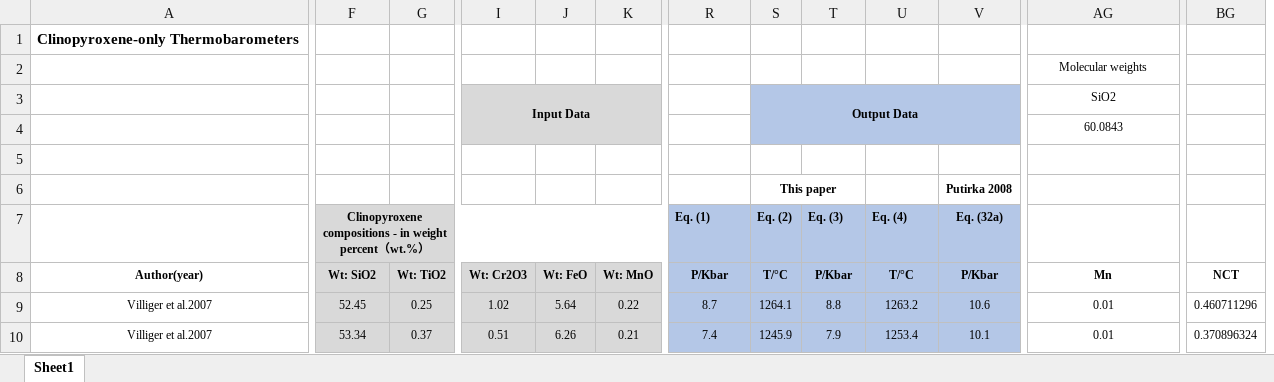
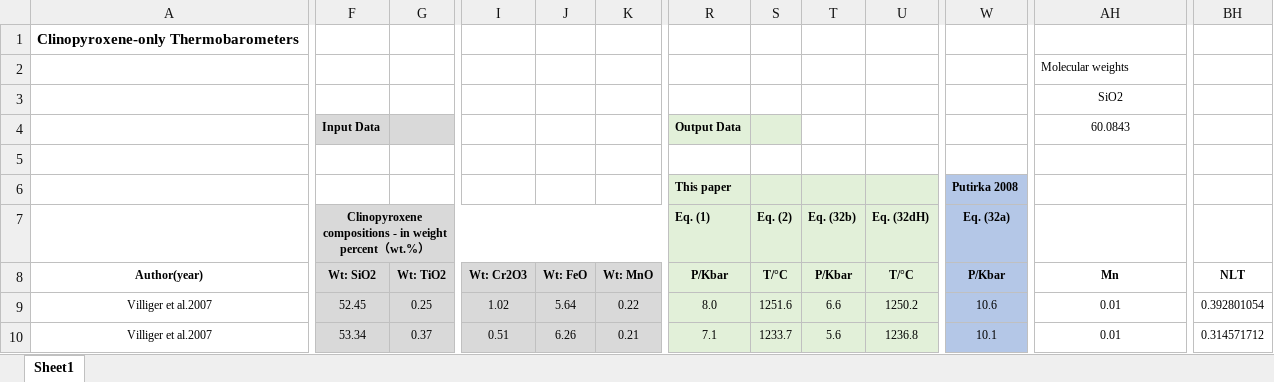
Before and after one commit to Sarin-debug/ejm-2021-35-supplement, an Excel workbook: Table S2.xlsx, sheet Sheet1, drawn as a sheet; only a part is shown, gaps mark what is left out; values as stored, in another font and other column widths than the file's, no borders; charts and pictures not drawn; removed rows and columns are numbered as before the commit, all else as after; rows hold the shown columns only; the diff covers the shown part only; the diff names each change by its address in the sheet, - before the commit and + after, or states it on an @@ line.

```diff
--- a/Table S2.xlsx (sheet Sheet1)
+++ b/Table S2.xlsx (sheet Sheet1)
-column BG (NCT), rows 9-10: 0.460711296 | 0.370896324
+column BH (NLT), rows 9-10: 0.392801054 | 0.314571712
-AH2 alignment: center
+AH2 alignment: left
-I3 (Wt: Cr2O3): Input Data
+I3 (Wt: Cr2O3): (empty)
-I3:K4 fill: #D9D9D9
+I3:K4 fill: none
-I3:K4 merged
-S3 (T/°C): Output Data
+S3 (T/°C): (empty)
-S3:U3 fill: #B4C7E7
+S3:U3 fill: none
-S3:V4 merged
-W3:W4 fill: #B4C7E7
+W3:W4 fill: none
-F4 (Wt: SiO2): (empty)
+F4 (Wt: SiO2): Input Data
-F4:G4 fill: none
+F4:G4 fill: #D9D9D9
-R4 (P/Kbar): (empty)
+R4 (P/Kbar): Output Data
-R4 fill: none
+R4 fill: #E2F0D9
-S4 fill: #B4C7E7
+S4 fill: #E2F0D9
-T4:U4 fill: #B4C7E7
+T4:U4 fill: none
-row 6:  |  |  |  |  |  |  | This paper |  |  | Putirka 2008
+row 6:  |  |  |  |  |  | This paper |  |  |  | Putirka 2008
-R7:U10 fill: #B4C7E7
+R7:U10 fill: #E2F0D9
-T7 (P/Kbar): Eq. (3)
+T7 (P/Kbar): Eq. (32b)
-U7 (T/°C): Eq. (4)
+U7 (T/°C): Eq. (32dH)
-R9 (P/Kbar): 8.7
+R9 (P/Kbar): 8.0
-S9 (T/°C): 1264.1
+S9 (T/°C): 1251.6
-T9 (P/Kbar): 8.8
+T9 (P/Kbar): 6.6
-U9 (T/°C): 1263.2
+U9 (T/°C): 1250.2
-R10 (P/Kbar): 7.4
+R10 (P/Kbar): 7.1
-S10 (T/°C): 1245.9
+S10 (T/°C): 1233.7
-T10 (P/Kbar): 7.9
+T10 (P/Kbar): 5.6
-U10 (T/°C): 1253.4
+U10 (T/°C): 1236.8
```
Also changed, not shown: 1 added column, 30 edited cells and cell formats elsewhere in this sheet, formulas that keep their value, charts or pictures, Table S1.xlsx, Table S3.xlsx, 2 other files.
